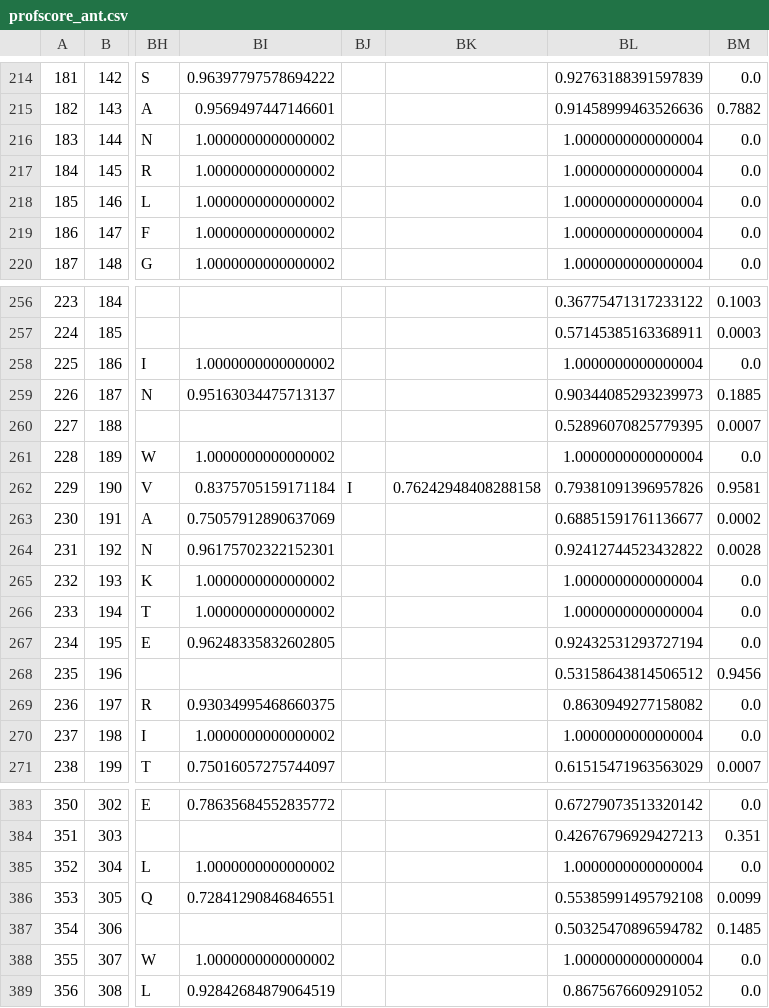
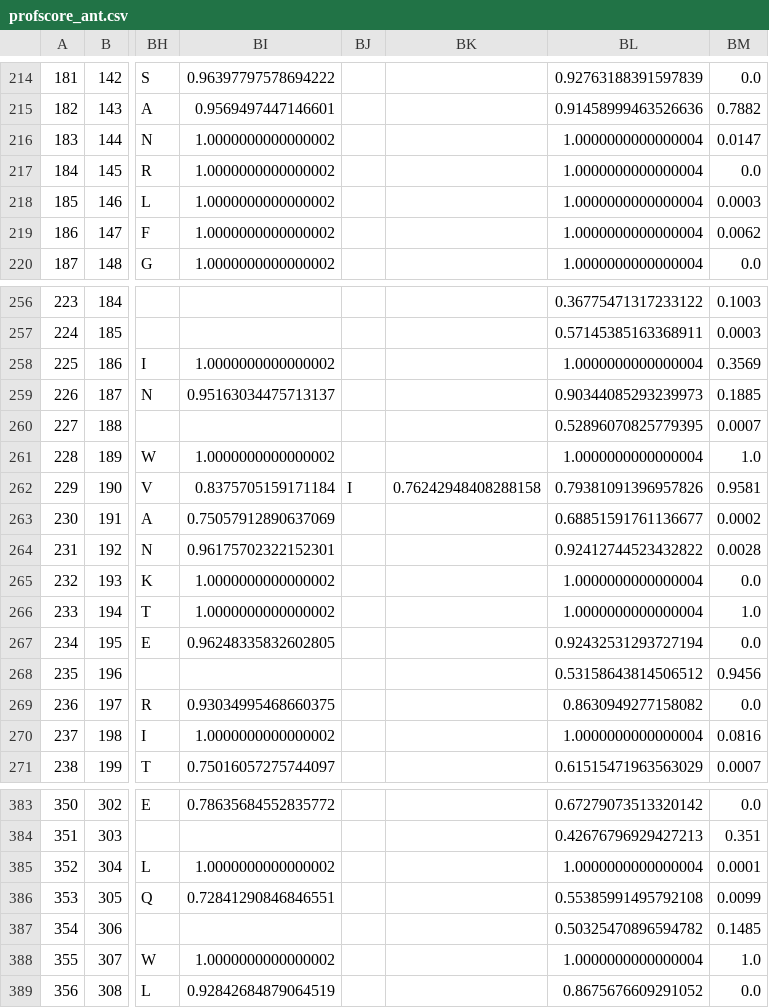
Before and after one commit to twlee79/profscore, a CSV file: package/example/antithrombin/profscore_ant.csv, drawn as a sheet; only a part is shown, gaps mark what is left out; the diff covers the shown part only; the diff names each change by its address in the sheet, - before the commit and + after, or states it on an @@ line.

```diff
--- a/package/example/antithrombin/profscore_ant.csv
+++ b/package/example/antithrombin/profscore_ant.csv
-BM216: 0.0
+BM216: 0.0147
-BM218: 0.0
+BM218: 0.0003
-BM219: 0.0
+BM219: 0.0062
-BM258: 0.0
+BM258: 0.3569
-BM261: 0.0
+BM261: 1.0
-BM266: 0.0
+BM266: 1.0
-BM270: 0.0
+BM270: 0.0816
-BM385: 0.0
+BM385: 0.0001
-BM388: 0.0
+BM388: 1.0
```
Also changed, not shown: 60 edited cells elsewhere in this file, example/antithrombin/profscore_ant.csv, 27 other files.
